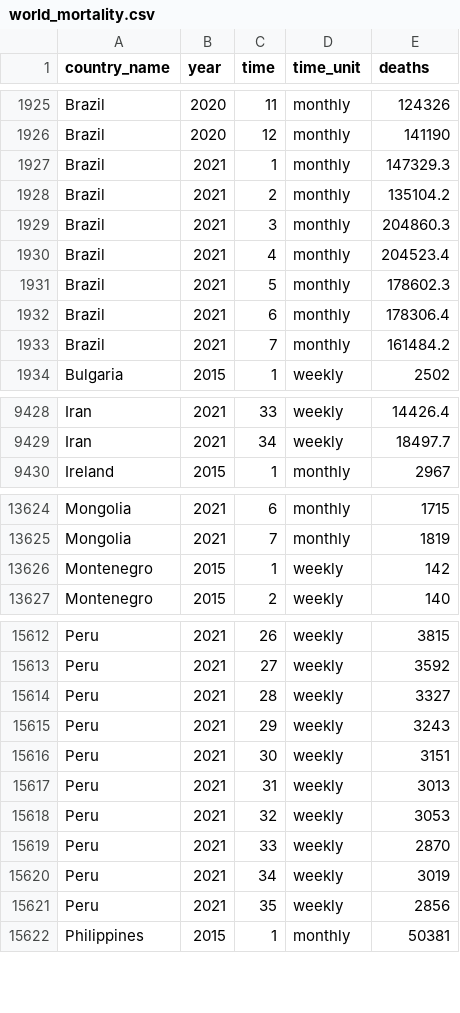
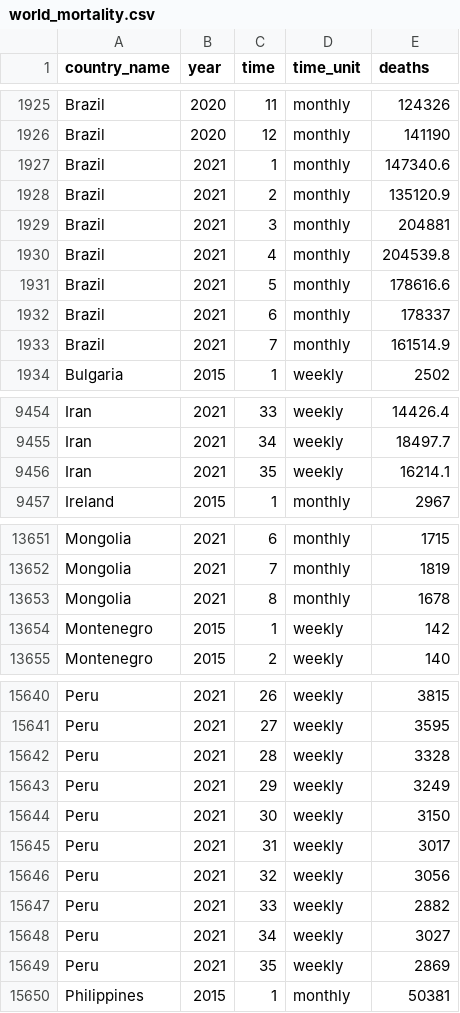
Before and after one commit to akarlinsky/world_mortality, a CSV file: world_mortality.csv, drawn as a sheet; only a part is shown, gaps mark what is left out; addresses are those after the commit; the diff covers the shown part only; the diff names each change by its address in the sheet, - before the commit and + after, or states it on an @@ line.

Commit message:
2021-09-13 Update
- New data: Iran (part of 2015 and new week for 2021), Mongolia.

- Revisions: Brazil, Paraguay, Peru.

```diff
--- a/world_mortality.csv
+++ b/world_mortality.csv
-E1927 (deaths): 147329.3
+E1927 (deaths): 147340.6
-E1928 (deaths): 135104.2
+E1928 (deaths): 135120.9
-E1929 (deaths): 204860.3
+E1929 (deaths): 204881
-E1930 (deaths): 204523.4
+E1930 (deaths): 204539.8
-E1931 (deaths): 178602.3
+E1931 (deaths): 178616.6
-E1932 (deaths): 178306.4
+E1932 (deaths): 178337
-E1933 (deaths): 161484.2
+E1933 (deaths): 161514.9
+row 9456: Iran | 2021 | 35 | weekly | 16214.1
+row 13653: Mongolia | 2021 | 8 | monthly | 1678
-E15641 (deaths): 3592
+E15641 (deaths): 3595
-E15642 (deaths): 3327
+E15642 (deaths): 3328
-E15643 (deaths): 3243
+E15643 (deaths): 3249
-E15644 (deaths): 3151
+E15644 (deaths): 3150
-E15645 (deaths): 3013
+E15645 (deaths): 3017
-E15646 (deaths): 3053
+E15646 (deaths): 3056
-E15647 (deaths): 2870
+E15647 (deaths): 2882
-E15648 (deaths): 3019
+E15648 (deaths): 3027
-E15649 (deaths): 2856
+E15649 (deaths): 2869
```
Also changed, not shown: 26 added rows and 28 edited cells elsewhere in this file.
